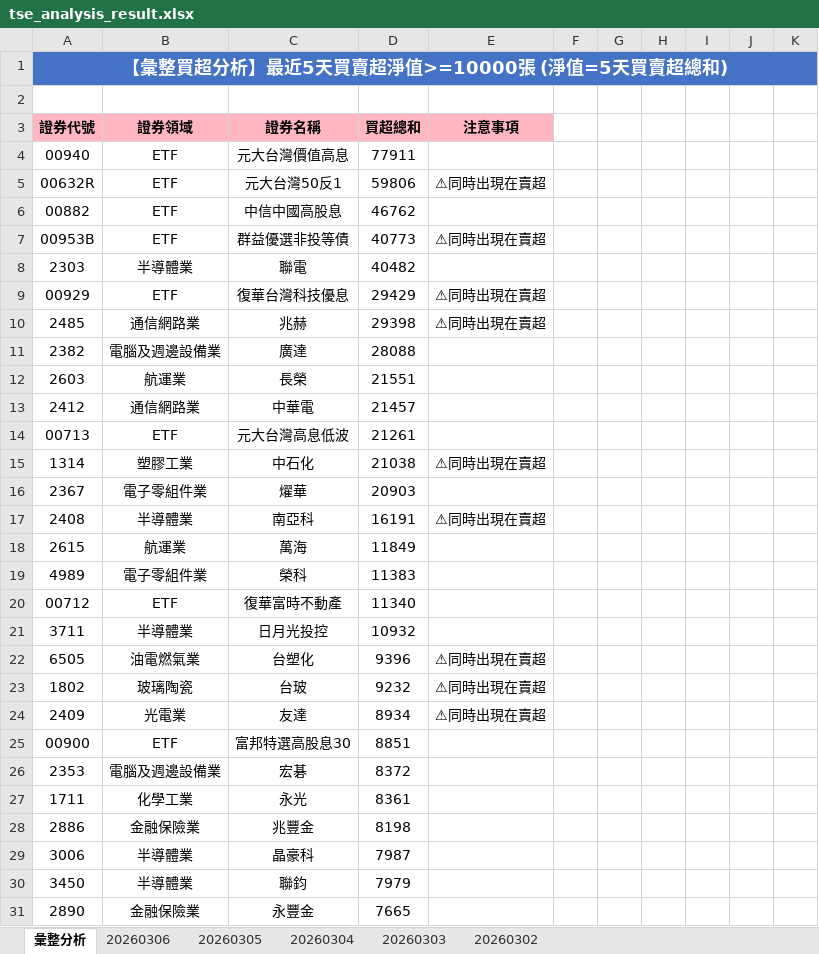
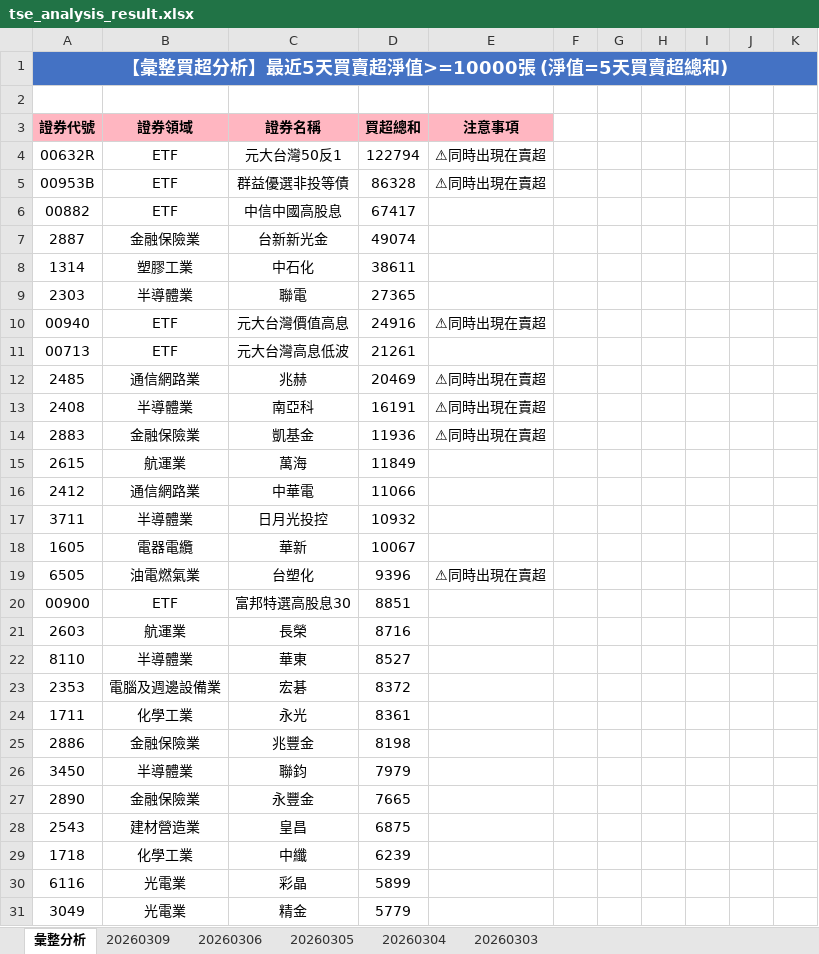
Before and after one commit to ccupcpop/GetDailyStock, an Excel workbook: StockInfo/tse_analysis_result.xlsx, sheet 彙整分析, drawn as a sheet; only a part is shown; the shorter side is filled out with more unchanged rows; values as stored, in another font and other column widths than the file's, no borders; removed rows and columns are numbered as before the commit, all else as after; the diff covers the shown part only; the diff names each change by its address in the sheet, - before the commit and + after, or states it on an @@ line.

```diff
--- a/StockInfo/tse_analysis_result.xlsx (sheet 彙整分析)
+++ b/StockInfo/tse_analysis_result.xlsx (sheet 彙整分析)
-sheet tab: 20260302
+sheet tab: 20260309
-row 4: 00940 | ETF | 元大台灣價值高息 | 77911
-D4: 59806
+D4: 122794
-row 6: 00882 | ETF | 中信中國高股息 | 46762
-D5: 40773
+D5: 86328
+row 6: 00882 | ETF | 中信中國高股息 | 67417
+row 7: 2887 | 金融保險業 | 台新新光金 | 49074
+row 8: 1314 | 塑膠工業 | 中石化 | 38611
-D9: 40482
+D9: 27365
-row 9: 00929 | ETF | 復華台灣科技優息 | 29429 | ⚠同時出現在賣超
-row 10: 2485 | 通信網路業 | 兆赫 | 29398 | ⚠同時出現在賣超
-row 11: 2382 | 電腦及週邊設備業 | 廣達 | 28088
-row 12: 2603 | 航運業 | 長榮 | 21551
-row 13: 2412 | 通信網路業 | 中華電 | 21457
+row 10: 00940 | ETF | 元大台灣價值高息 | 24916 | ⚠同時出現在賣超
-row 15: 1314 | 塑膠工業 | 中石化 | 21038 | ⚠同時出現在賣超
-row 16: 2367 | 電子零組件業 | 燿華 | 20903
+row 12: 2485 | 通信網路業 | 兆赫 | 20469 | ⚠同時出現在賣超
+row 14: 2883 | 金融保險業 | 凱基金 | 11936 | ⚠同時出現在賣超
-row 19: 4989 | 電子零組件業 | 榮科 | 11383
-row 20: 00712 | ETF | 復華富時不動產 | 11340
+row 16: 2412 | 通信網路業 | 中華電 | 11066
+row 18: 1605 | 電器電纜 | 華新 | 10067
-row 23: 1802 | 玻璃陶瓷 | 台玻 | 9232 | ⚠同時出現在賣超
-row 24: 2409 | 光電業 | 友達 | 8934 | ⚠同時出現在賣超
+row 21: 2603 | 航運業 | 長榮 | 8716
+row 22: 8110 | 半導體業 | 華東 | 8527
-row 29: 3006 | 半導體業 | 晶豪科 | 7987
```
Also changed, not shown: 50 added rows, 43 removed rows and 37 edited cells elsewhere in this sheet, sheet 20260306, StockInfo/otc_analysis_result.xlsx, 12 other files.
